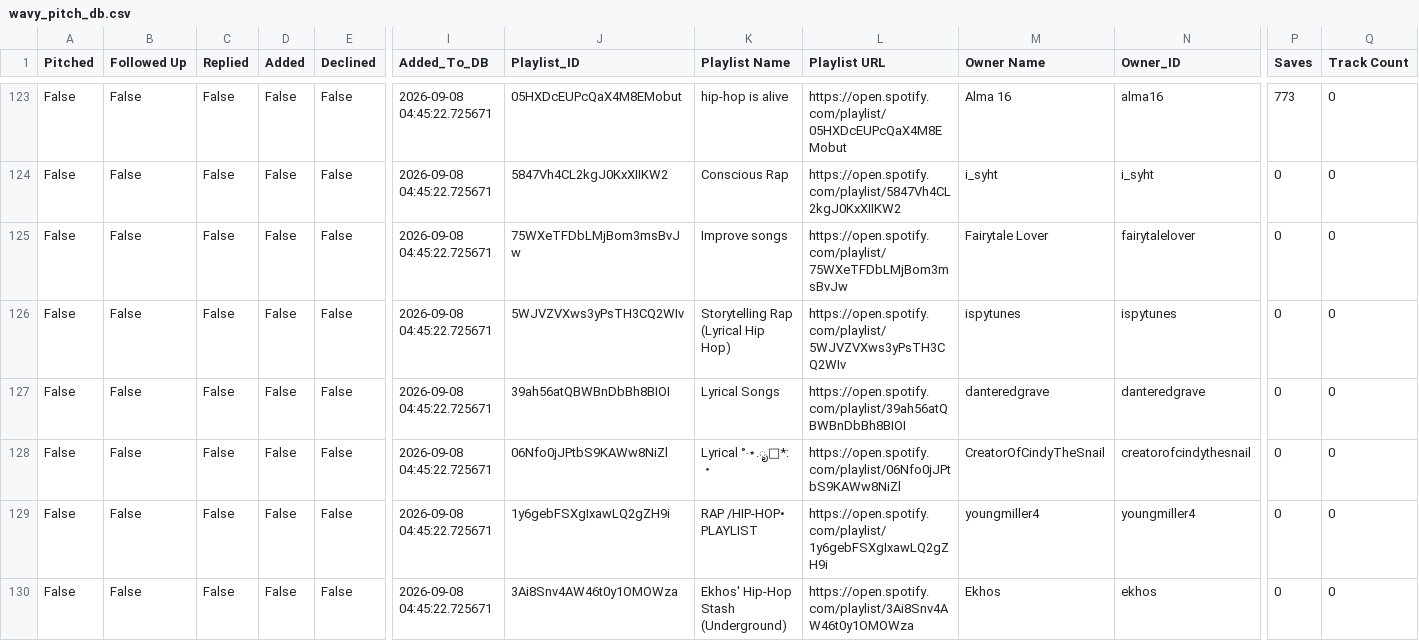
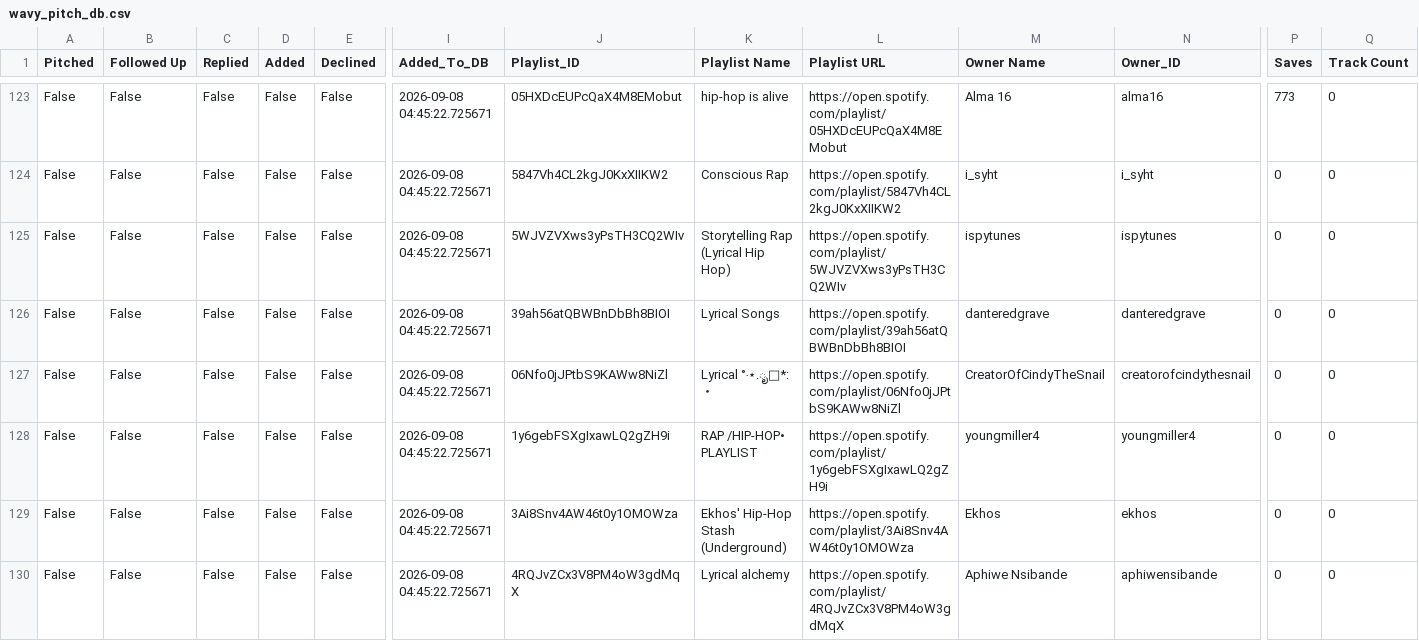
Before and after one commit to alexsamey95/wavypitch, a CSV file: wavy_pitch_db.csv, drawn as a sheet; only a part is shown, gaps mark what is left out; the shorter side is filled out with more unchanged rows; rows hold the shown columns only; the diff names each change by its address in the sheet, - before the commit and + after, or states it on an @@ line.

Commit message:
wavy pitch data: update wavy_pitch_db.csv

```diff
--- a/wavy_pitch_db.csv
+++ b/wavy_pitch_db.csv
-row 125: False | False | False | False | False | 2026-09-08 04:45:22.725671 | 75WXeTFDbLMjBom3msBvJw | Improve songs | https://open.spotify.com/playlist/75WXeTFDbLMjBom3msBvJw | Fairytale Lover | fairytalelover | 0 | 0
```
